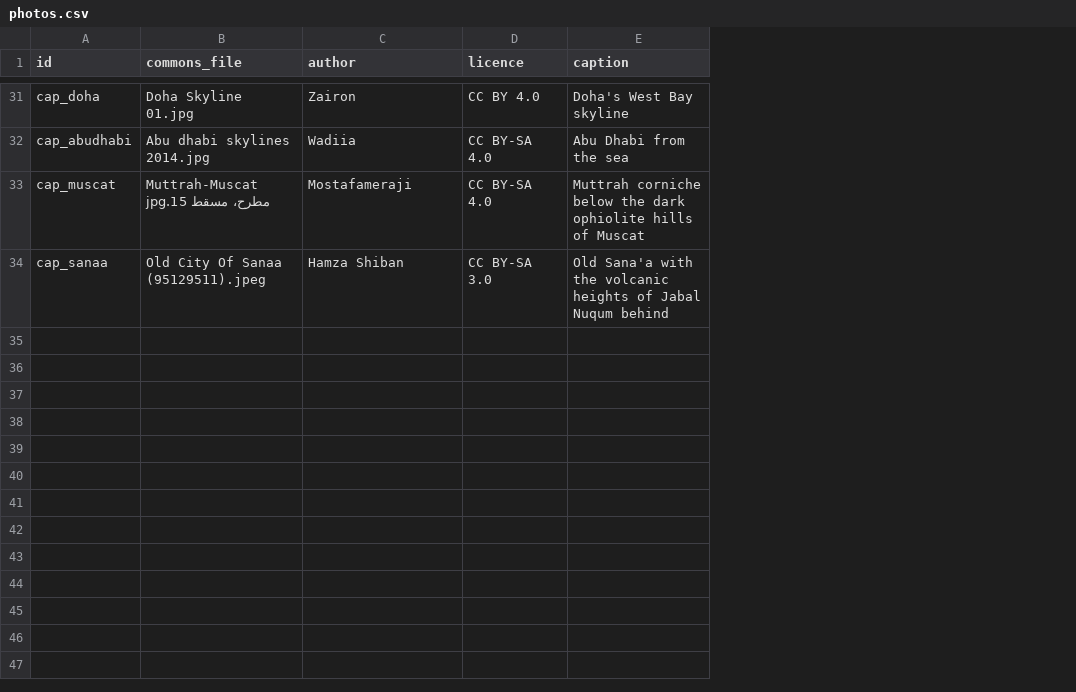
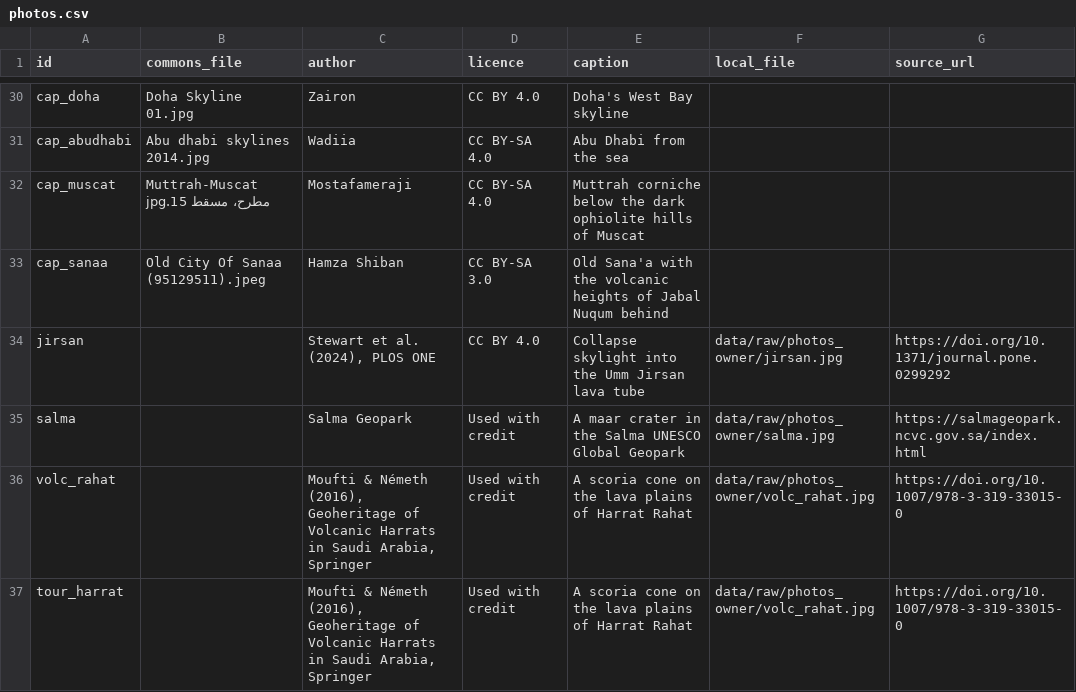
Before and after one commit to kevinalexandr19/arabian-geology-3d, a CSV file: scripts/photos.csv, drawn as a sheet; only a part is shown, gaps mark what is left out; the diff covers the shown part only; the diff names each change by its address in the sheet, - before the commit and + after, or states it on an @@ line.

```diff
--- a/scripts/photos.csv
+++ b/scripts/photos.csv
+column F (local_file), empty
+column G (source_url), empty
+row 34: jirsan |  | Stewart et al. (2024), PLOS ONE | CC BY 4.0 | Collapse skylight into the Umm Jirsan lava tube | data/raw/photos_owner/jirsan.jpg | https://doi.org/10.1371/journal.pone.0299292
+row 35: salma |  | Salma Geopark | Used with credit | A maar crater in the Salma UNESCO Global Geopark | data/raw/photos_owner/salma.jpg | https://salmageopark.ncvc.gov.sa/index.html
+row 36: volc_rahat |  | Moufti & Németh (2016), Geoheritage of Volcanic Harrats in Saudi Arabia, Springer | Used with credit | A scoria cone on the lava plains of Harrat Rahat | data/raw/photos_owner/volc_rahat.jpg | https://doi.org/10.1007/978-3-319-33015-0
+row 37: tour_harrat |  | Moufti & Németh (2016), Geoheritage of Volcanic Harrats in Saudi Arabia, Springer | Used with credit | A scoria cone on the lava plains of Harrat Rahat | data/raw/photos_owner/volc_rahat.jpg | https://doi.org/10.1007/978-3-319-33015-0
```
Also changed, not shown: 3 added rows and 1 removed row elsewhere in this file, scripts/geoheritage.csv, 21 other files.
